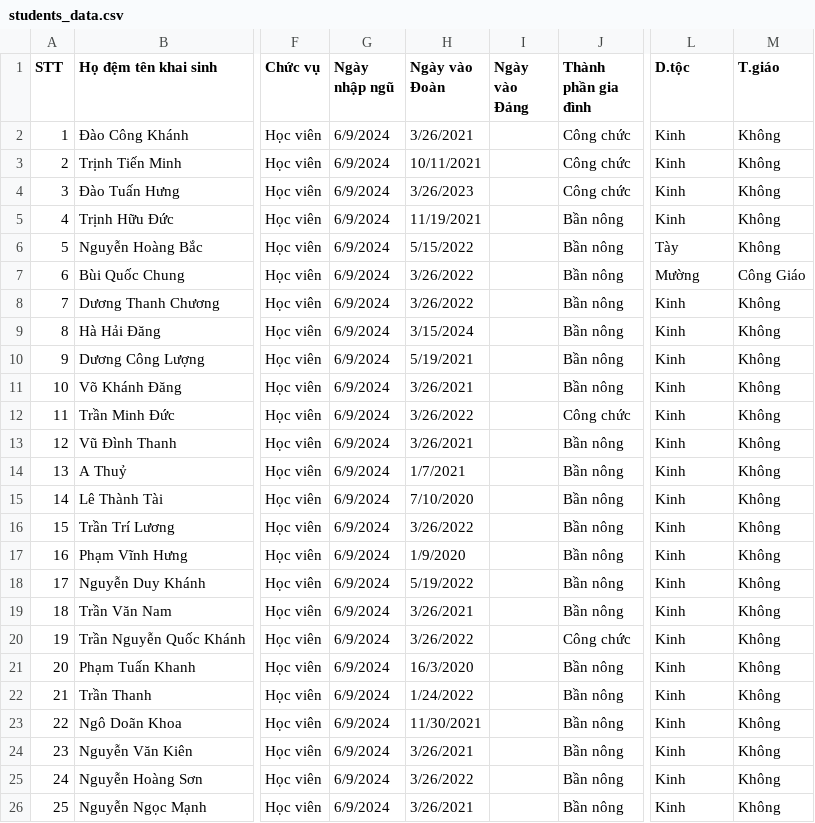
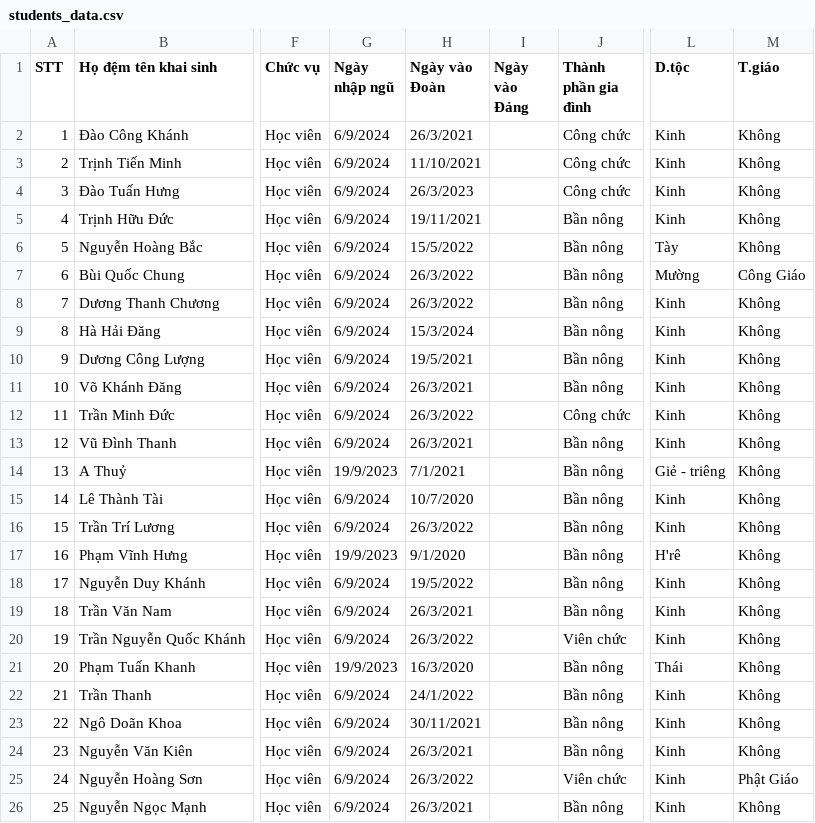
Before and after one commit to DatIT-026/jsSearch, a CSV file: data/students_data.csv, drawn as a sheet; only a part is shown, gaps mark what is left out; the diff covers the shown part only; the diff names each change by its address in the sheet, - before the commit and + after, or states it on an @@ line.

```diff
--- a/data/students_data.csv
+++ b/data/students_data.csv
-H2 (Ngày vào Đoàn): 3/26/2021
+H2 (Ngày vào Đoàn): 26/3/2021
-H3 (Ngày vào Đoàn): 10/11/2021
+H3 (Ngày vào Đoàn): 11/10/2021
-H4 (Ngày vào Đoàn): 3/26/2023
+H4 (Ngày vào Đoàn): 26/3/2023
-H5 (Ngày vào Đoàn): 11/19/2021
+H5 (Ngày vào Đoàn): 19/11/2021
-H6 (Ngày vào Đoàn): 5/15/2022
+H6 (Ngày vào Đoàn): 15/5/2022
-H7:H8 (Ngày vào Đoàn): 3/26/2022
+H7:H8 (Ngày vào Đoàn): 26/3/2022
-H9 (Ngày vào Đoàn): 3/15/2024
+H9 (Ngày vào Đoàn): 15/3/2024
-H10 (Ngày vào Đoàn): 5/19/2021
+H10 (Ngày vào Đoàn): 19/5/2021
-H11 (Ngày vào Đoàn): 3/26/2021
+H11 (Ngày vào Đoàn): 26/3/2021
-H12 (Ngày vào Đoàn): 3/26/2022
+H12 (Ngày vào Đoàn): 26/3/2022
-H13 (Ngày vào Đoàn): 3/26/2021
+H13 (Ngày vào Đoàn): 26/3/2021
-G14 (Ngày nhập ngũ): 6/9/2024
+G14 (Ngày nhập ngũ): 19/9/2023
-H14 (Ngày vào Đoàn): 1/7/2021
+H14 (Ngày vào Đoàn): 7/1/2021
-L14 (D.tộc): Kinh
+L14 (D.tộc): Giẻ - triêng
-H15 (Ngày vào Đoàn): 7/10/2020
+H15 (Ngày vào Đoàn): 10/7/2020
-H16 (Ngày vào Đoàn): 3/26/2022
+H16 (Ngày vào Đoàn): 26/3/2022
-G17 (Ngày nhập ngũ): 6/9/2024
+G17 (Ngày nhập ngũ): 19/9/2023
-H17 (Ngày vào Đoàn): 1/9/2020
+H17 (Ngày vào Đoàn): 9/1/2020
-L17 (D.tộc): Kinh
+L17 (D.tộc): H'rê
-H18 (Ngày vào Đoàn): 5/19/2022
+H18 (Ngày vào Đoàn): 19/5/2022
-H19 (Ngày vào Đoàn): 3/26/2021
+H19 (Ngày vào Đoàn): 26/3/2021
-H20 (Ngày vào Đoàn): 3/26/2022
+H20 (Ngày vào Đoàn): 26/3/2022
-J20 (Thành phần gia đình): Công chức
+J20 (Thành phần gia đình): Viên chức
-G21 (Ngày nhập ngũ): 6/9/2024
+G21 (Ngày nhập ngũ): 19/9/2023
-L21 (D.tộc): Kinh
+L21 (D.tộc): Thái
-H22 (Ngày vào Đoàn): 1/24/2022
+H22 (Ngày vào Đoàn): 24/1/2022
-H23 (Ngày vào Đoàn): 11/30/2021
+H23 (Ngày vào Đoàn): 30/11/2021
-H24 (Ngày vào Đoàn): 3/26/2021
+H24 (Ngày vào Đoàn): 26/3/2021
-H25 (Ngày vào Đoàn): 3/26/2022
+H25 (Ngày vào Đoàn): 26/3/2022
-J25 (Thành phần gia đình): Bần nông
+J25 (Thành phần gia đình): Viên chức
-M25 (T.giáo): Không
+M25 (T.giáo): Phật Giáo
-H26 (Ngày vào Đoàn): 3/26/2021
+H26 (Ngày vào Đoàn): 26/3/2021
```
Also changed, not shown: 57 edited cells elsewhere in this file, 9 other files.
